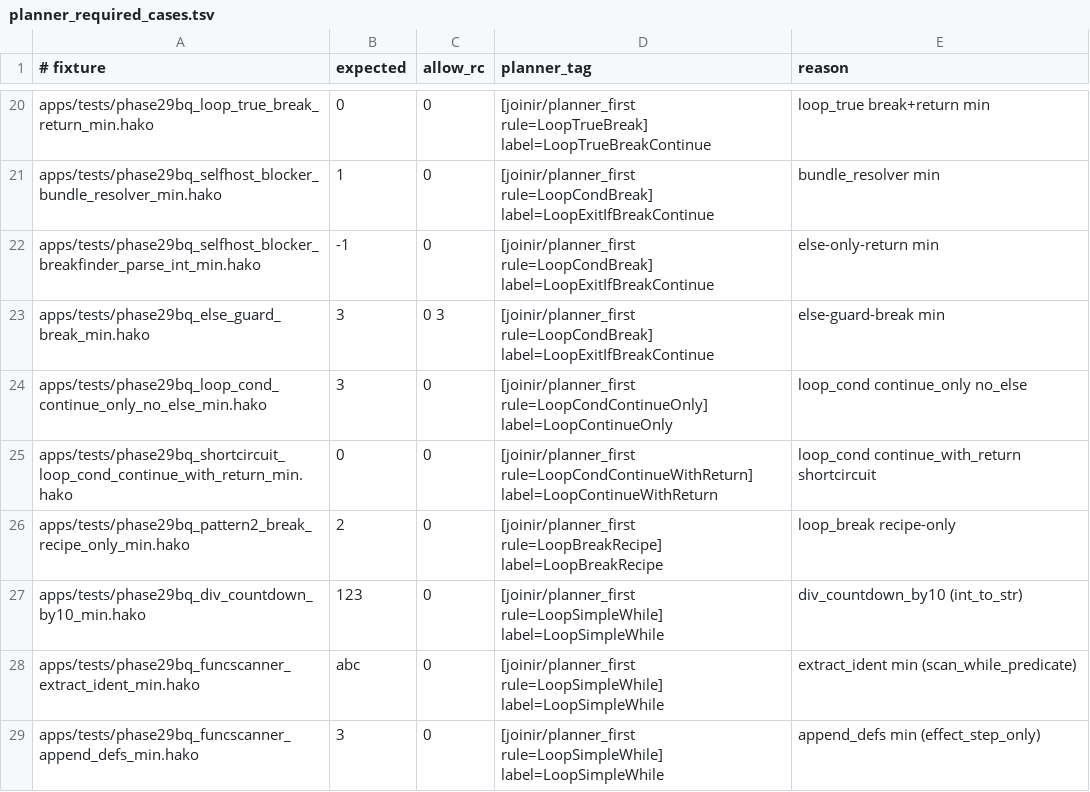
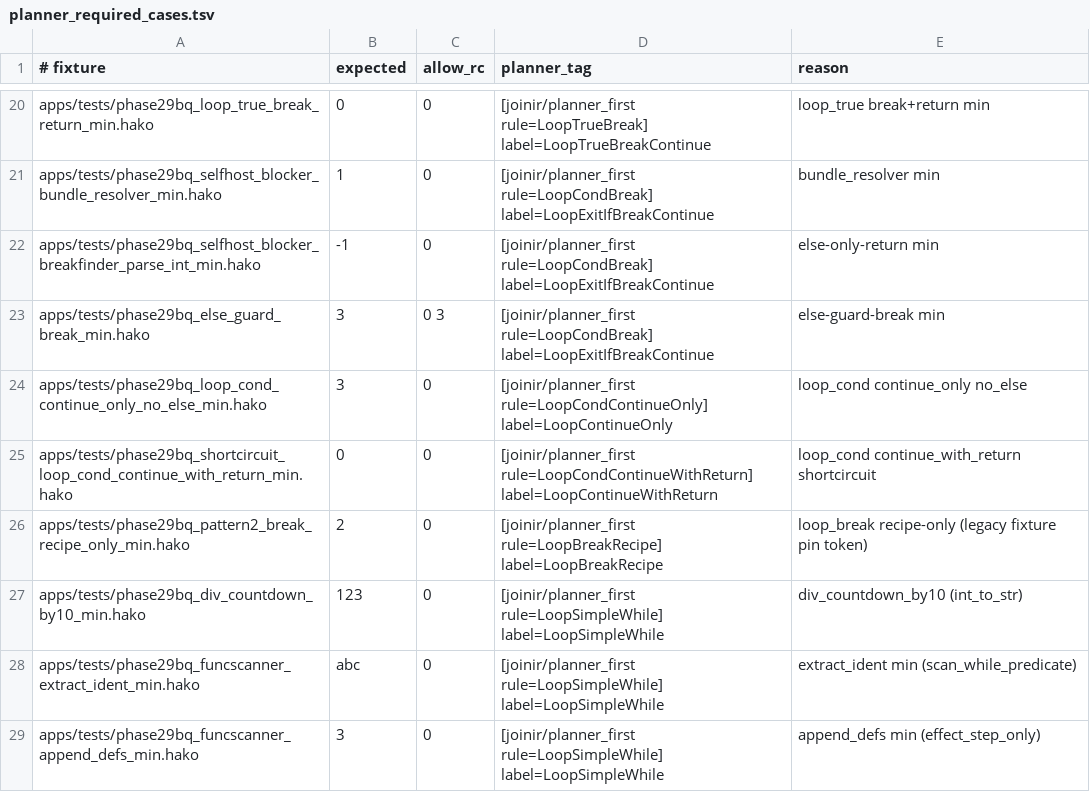
Before and after one commit to hakorune/hakorune, a TSV file: tools/smokes/v2/profiles/integration/joinir/planner_required_cases.tsv, drawn as a sheet; only a part is shown, gaps mark what is left out.

```diff
--- a/tools/smokes/v2/profiles/integration/joinir/planner_required_cases.tsv
+++ b/tools/smokes/v2/profiles/integration/joinir/planner_required_cases.tsv
@@ -25,3 +25,3 @@ apps/tests/phase29bq_loop_cond_continue_only_no_else_min.hako	3	0	[joinir/planne
 apps/tests/phase29bq_shortcircuit_loop_cond_continue_with_return_min.hako	0	0	[joinir/planner_first rule=LoopCondContinueWithReturn] label=LoopContinueWithReturn	loop_cond continue_with_return shortcircuit
-apps/tests/phase29bq_pattern2_break_recipe_only_min.hako	2	0	[joinir/planner_first rule=LoopBreakRecipe] label=LoopBreakRecipe	loop_break recipe-only
+apps/tests/phase29bq_pattern2_break_recipe_only_min.hako	2	0	[joinir/planner_first rule=LoopBreakRecipe] label=LoopBreakRecipe	loop_break recipe-only (legacy fixture pin token)
 apps/tests/phase29bq_div_countdown_by10_min.hako	123	0	[joinir/planner_first rule=LoopSimpleWhile] label=LoopSimpleWhile	div_countdown_by10 (int_to_str)
```
Also changed, not shown: tools/smokes/v2/profiles/integration/joinir/phase29bq_fast_gate_cases.tsv, tools/smokes/v2/profiles/integration/selfhost/planner_required_selfhost_subset.tsv, 2 other files.
